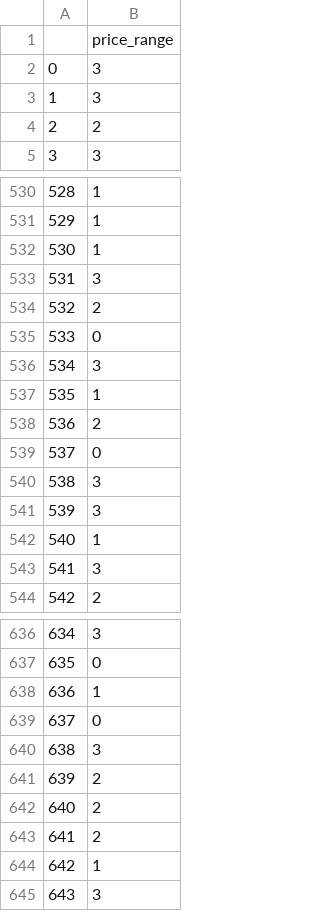
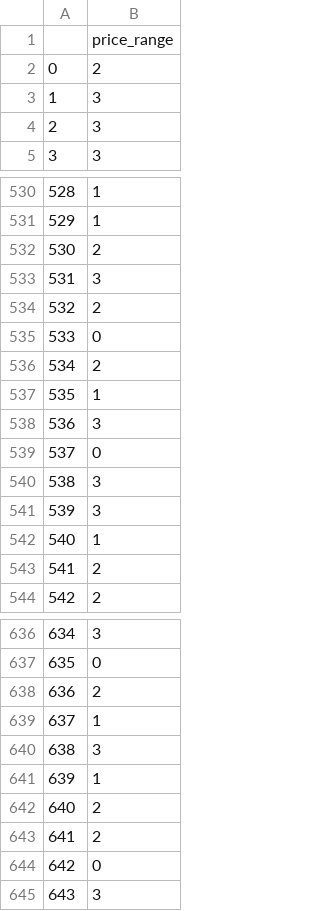
Before and after one commit to ariqleesta/Klasifikasi-Rentang-Harga-Ponsel, a CSV file: Analysis/y_pred.csv, drawn as a sheet; only a part is shown, gaps mark what is left out; the diff covers the shown part only.

```diff
--- a/Analysis/y_pred.csv
+++ b/Analysis/y_pred.csv
@@ -1,5 +1,5 @@
 ,price_range
-0,3
+0,2
 1,3
-2,2
+2,3
 3,3
@@ -531,3 +531,3 @@
 529,1
-530,1
+530,2
 531,3
@@ -535,5 +535,5 @@
 533,0
-534,3
+534,2
 535,1
-536,2
+536,3
 537,0
@@ -542,3 +542,3 @@
 540,1
-541,3
+541,2
 542,2
@@ -637,9 +637,9 @@
 635,0
-636,1
-637,0
+636,2
+637,1
 638,3
-639,2
+639,1
 640,2
 641,2
-642,1
+642,0
 643,3
```
Also changed, not shown: 85 edited cells elsewhere in this file, 10 other files.
